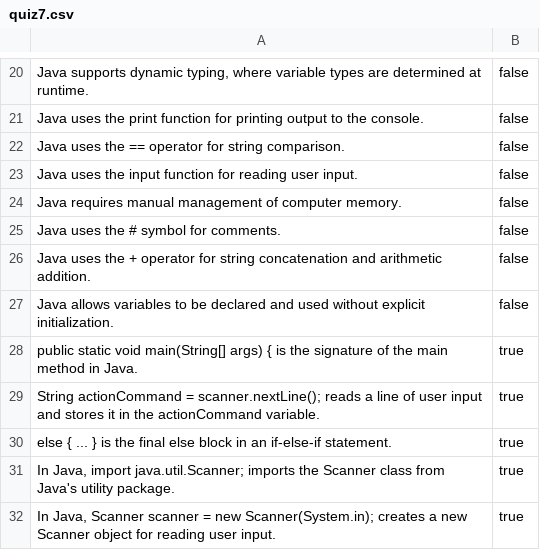
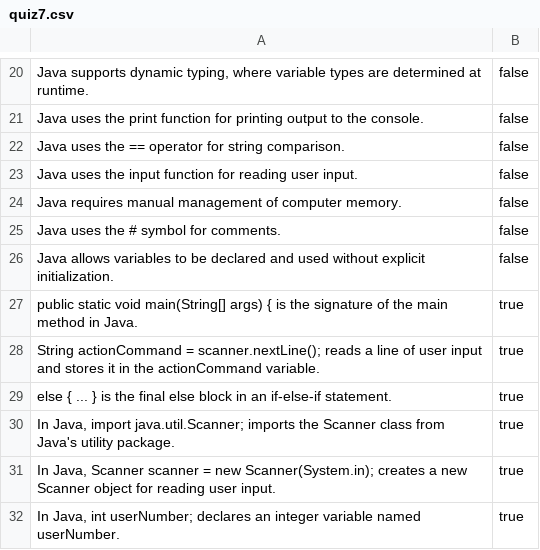
Before and after one commit to brendanpshea/programming_problem_solving, a CSV file: quiz/quiz7.csv, drawn as a sheet; only a part is shown, gaps mark what is left out; the shorter side is filled out with more unchanged rows.

Commit message:
Update quiz7.csv

```diff
--- a/quiz/quiz7.csv
+++ b/quiz/quiz7.csv
@@ -25,3 +25,2 @@
 "Java uses the # symbol for comments.",false
-"Java uses the + operator for string concatenation and arithmetic addition.",false
 "Java allows variables to be declared and used without explicit initialization.",false
```
